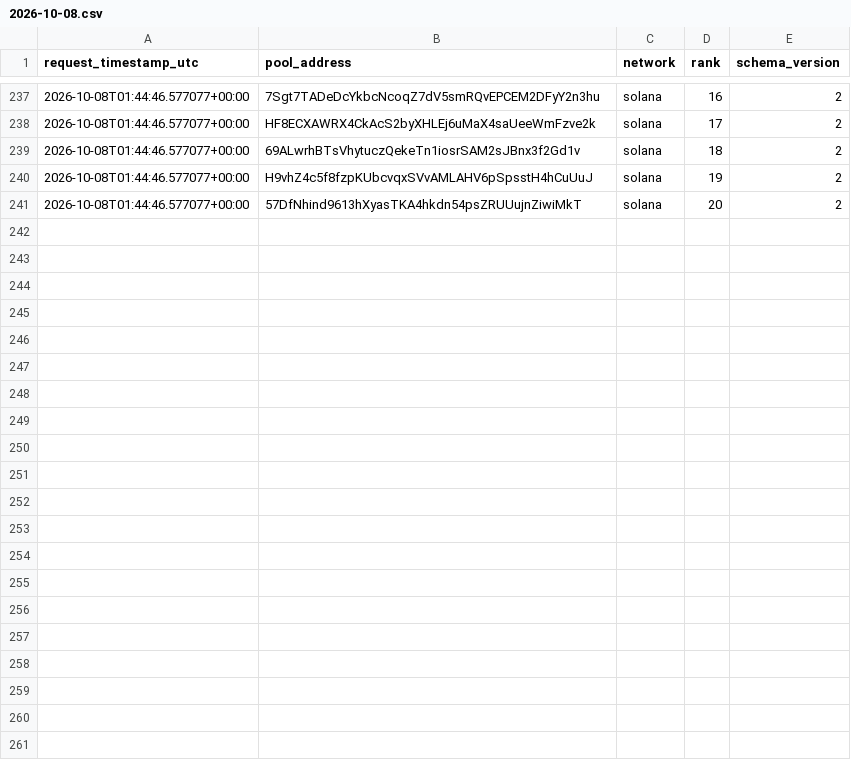
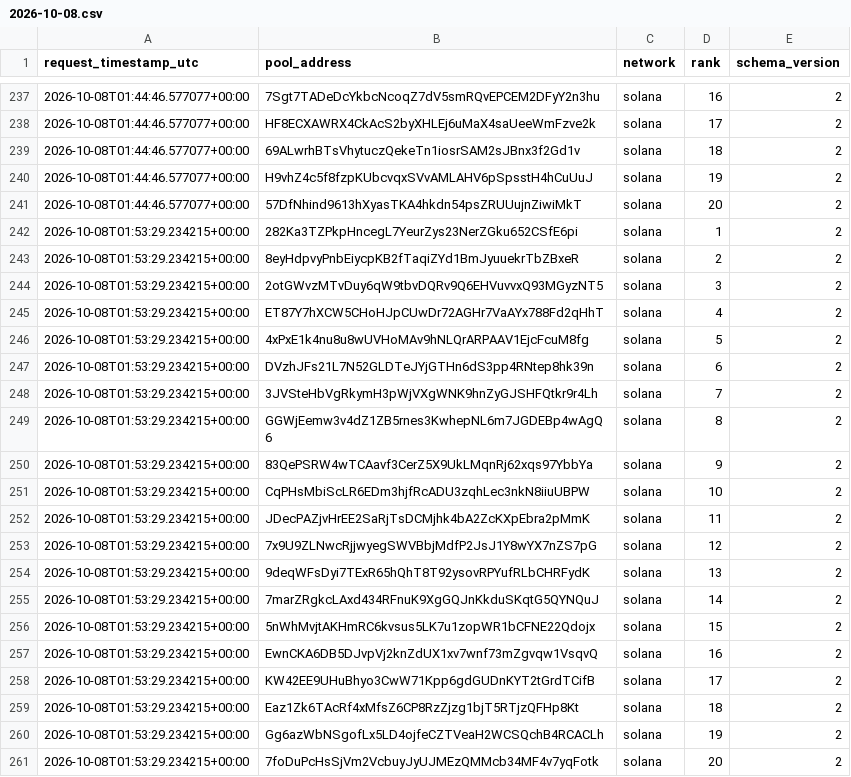
Before and after one commit to TheoooBa/Solana-Memecoin-Analysis, a CSV file: raw/new_pool_ranks/2026-10-08.csv, drawn as a sheet; only a part is shown, gaps mark what is left out; the diff names each change by its address in the sheet, - before the commit and + after, or states it on an @@ line.

```diff
--- a/raw/new_pool_ranks/2026-10-08.csv
+++ b/raw/new_pool_ranks/2026-10-08.csv
+row 242: 2026-10-08T01:53:29.234215+00:00 | 282Ka3TZPkpHncegL7YeurZys23NerZGku652CSfE6pi | solana | 1 | 2
+row 243: 2026-10-08T01:53:29.234215+00:00 | 8eyHdpvyPnbEiycpKB2fTaqiZYd1BmJyuuekrTbZBxeR | solana | 2 | 2
+row 244: 2026-10-08T01:53:29.234215+00:00 | 2otGWvzMTvDuy6qW9tbvDQRv9Q6EHVuvvxQ93MGyzNT5 | solana | 3 | 2
+row 245: 2026-10-08T01:53:29.234215+00:00 | ET87Y7hXCW5CHoHJpCUwDr72AGHr7VaAYx788Fd2qHhT | solana | 4 | 2
+row 246: 2026-10-08T01:53:29.234215+00:00 | 4xPxE1k4nu8u8wUVHoMAv9hNLQrARPAAV1EjcFcuM8fg | solana | 5 | 2
+row 247: 2026-10-08T01:53:29.234215+00:00 | DVzhJFs21L7N52GLDTeJYjGTHn6dS3pp4RNtep8hk39n | solana | 6 | 2
+row 248: 2026-10-08T01:53:29.234215+00:00 | 3JVSteHbVgRkymH3pWjVXgWNK9hnZyGJSHFQtkr9r4Lh | solana | 7 | 2
+row 249: 2026-10-08T01:53:29.234215+00:00 | GGWjEemw3v4dZ1ZB5rnes3KwhepNL6m7JGDEBp4wAgQ6 | solana | 8 | 2
+row 250: 2026-10-08T01:53:29.234215+00:00 | 83QePSRW4wTCAavf3CerZ5X9UkLMqnRj62xqs97YbbYa | solana | 9 | 2
+row 251: 2026-10-08T01:53:29.234215+00:00 | CqPHsMbiScLR6EDm3hjfRcADU3zqhLec3nkN8iiuUBPW | solana | 10 | 2
+row 252: 2026-10-08T01:53:29.234215+00:00 | JDecPAZjvHrEE2SaRjTsDCMjhk4bA2ZcKXpEbra2pMmK | solana | 11 | 2
+row 253: 2026-10-08T01:53:29.234215+00:00 | 7x9U9ZLNwcRjjwyegSWVBbjMdfP2JsJ1Y8wYX7nZS7pG | solana | 12 | 2
+row 254: 2026-10-08T01:53:29.234215+00:00 | 9deqWFsDyi7TExR65hQhT8T92ysovRPYufRLbCHRFydK | solana | 13 | 2
+row 255: 2026-10-08T01:53:29.234215+00:00 | 7marZRgkcLAxd434RFnuK9XgGQJnKkduSKqtG5QYNQuJ | solana | 14 | 2
+row 256: 2026-10-08T01:53:29.234215+00:00 | 5nWhMvjtAKHmRC6kvsus5LK7u1zopWR1bCFNE22Qdojx | solana | 15 | 2
+row 257: 2026-10-08T01:53:29.234215+00:00 | EwnCKA6DB5DJvpVj2knZdUX1xv7wnf73mZgvqw1VsqvQ | solana | 16 | 2
+row 258: 2026-10-08T01:53:29.234215+00:00 | KW42EE9UHuBhyo3CwW71Kpp6gdGUDnKYT2tGrdTCifB | solana | 17 | 2
+row 259: 2026-10-08T01:53:29.234215+00:00 | Eaz1Zk6TAcRf4xMfsZ6CP8RzZjzg1bjT5RTjzQFHp8Kt | solana | 18 | 2
+row 260: 2026-10-08T01:53:29.234215+00:00 | Gg6azWbNSgofLx5LD4ojfeCZTVeaH2WCSQchB4RCACLh | solana | 19 | 2
+row 261: 2026-10-08T01:53:29.234215+00:00 | 7foDuPcHsSjVm2VcbuyJyUJMEzQMMcb34MF4v7yqFotk | solana | 20 | 2
```
Also changed, not shown: logs/runs/2026-10-08.csv, raw/pool_registry/2026-10-08.csv, 4 other files.
